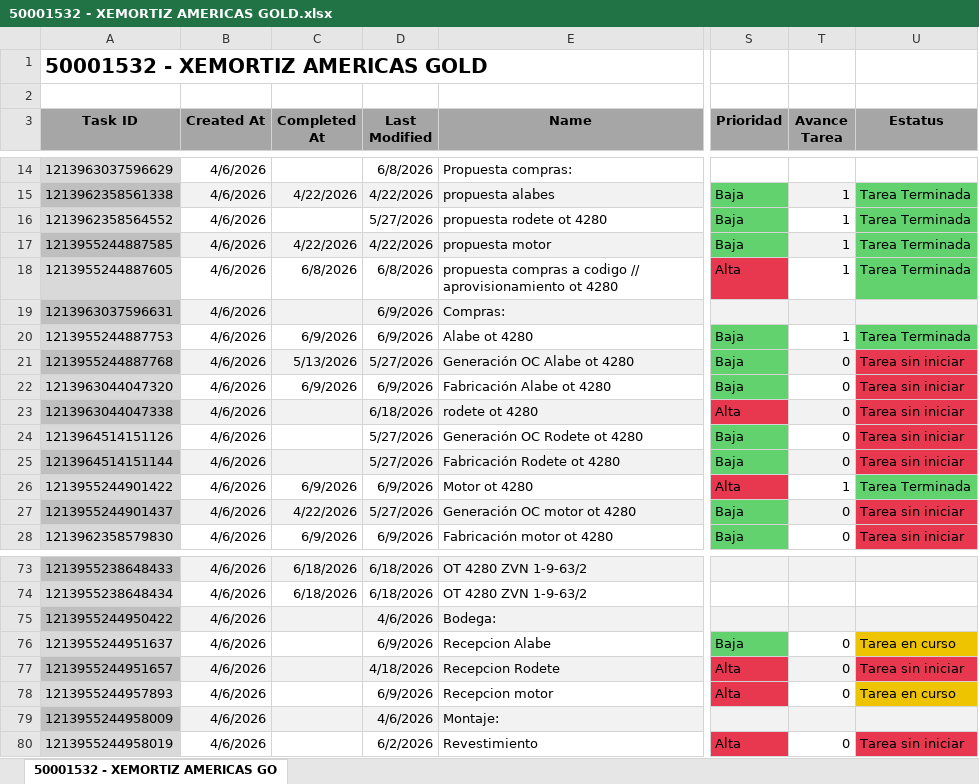
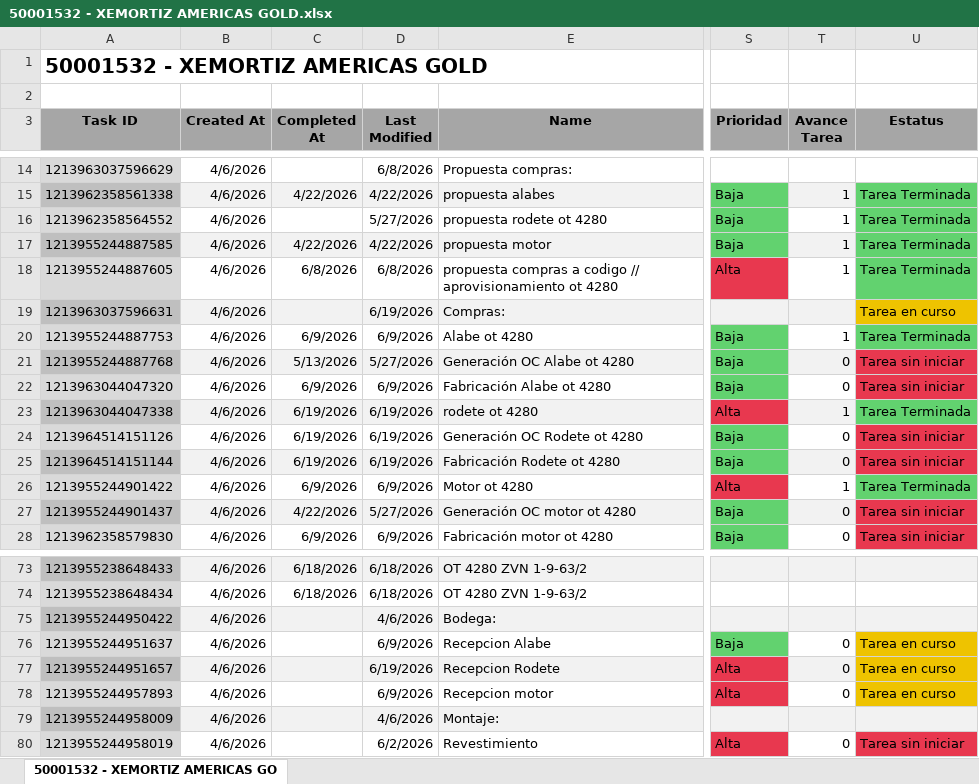
Before and after one commit to Nicolas-2026z/zitron-dashboard, an Excel workbook: data/50001532 - XEMORTIZ AMERICAS GOLD.xlsx, sheet 50001532 - XEMORTIZ AMERICAS GO, drawn as a sheet; only a part is shown, gaps mark what is left out; values as stored, in another font and other column widths than the file's, no borders; charts and pictures not drawn; the diff names each change by its address in the sheet, - before the commit and + after, or states it on an @@ line.

```diff
--- a/data/50001532 - XEMORTIZ AMERICAS GOLD.xlsx (sheet 50001532 - XEMORTIZ AMERICAS GO)
+++ b/data/50001532 - XEMORTIZ AMERICAS GOLD.xlsx (sheet 50001532 - XEMORTIZ AMERICAS GO)
-D19 (Last Modified): 6/9/2026
+D19 (Last Modified): 6/19/2026
-U19 (Estatus): (empty)
+U19 (Estatus): Tarea en curso
-U19 fill: #F2F2F2
+U19 fill: #EEC300
-C23:C25 (Completed At): (empty)
+C23:C25 (Completed At): 6/19/2026
-D23 (Last Modified): 6/18/2026
+D23 (Last Modified): 6/19/2026
-T23 (Avance Tarea): 0
+T23 (Avance Tarea): 1
-U23 (Estatus): Tarea sin iniciar
+U23 (Estatus): Tarea Terminada
-U23 fill: #E8384F
+U23 fill: #62D26F
-D24:D25 (Last Modified): 5/27/2026
+D24:D25 (Last Modified): 6/19/2026
-D77 (Last Modified): 4/18/2026
+D77 (Last Modified): 6/19/2026
-U77 (Estatus): Tarea sin iniciar
+U77 (Estatus): Tarea en curso
-U77 fill: #E8384F
+U77 fill: #EEC300
```
Also changed, not shown: data/50001490 - ZITRON PERU METRO LIMA PV04-PV05.xlsx, data/50001497 - XEMORTIZ IMMSA STA BBR.xlsx, 40 other files.
